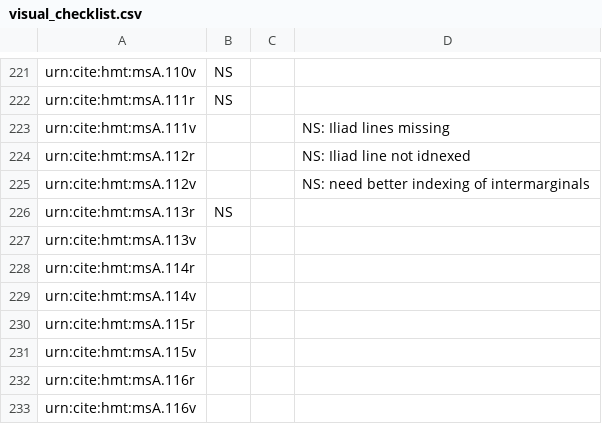
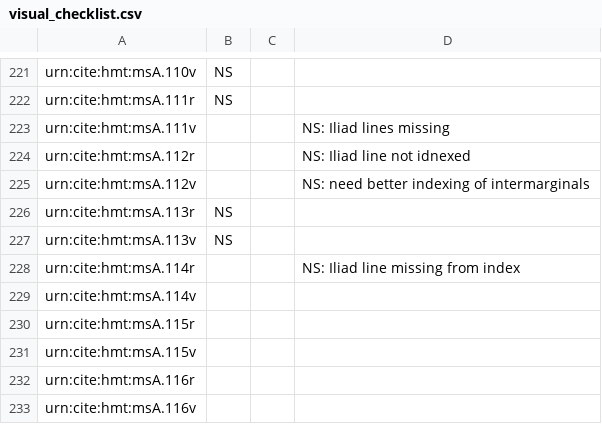
Before and after one commit to hmteditors/acmecleaners, a CSV file: visual_checklist.csv, drawn as a sheet; only a part is shown, gaps mark what is left out.

Commit message:
Keep checking

```diff
--- a/visual_checklist.csv
+++ b/visual_checklist.csv
@@ -226,4 +226,4 @@ urn:cite:hmt:msA.112v,,,NS: need better indexing of intermarginals
 urn:cite:hmt:msA.113r,NS,,
-urn:cite:hmt:msA.113v,,,
-urn:cite:hmt:msA.114r,,,
+urn:cite:hmt:msA.113v,NS,,
+urn:cite:hmt:msA.114r,,,NS: Iliad line missing from index
 urn:cite:hmt:msA.114v,,,
```
